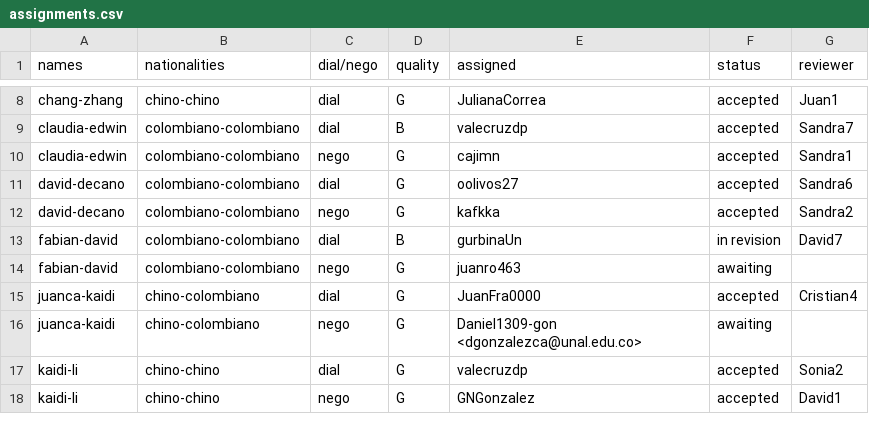
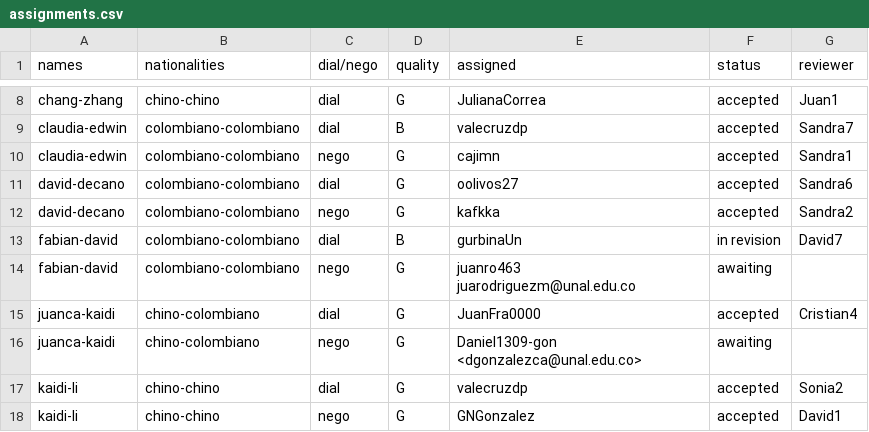
Before and after one commit to asdruelnir/Allignment, a CSV file: assignments.csv, drawn as a sheet; only a part is shown, gaps mark what is left out.

Commit message:
Update assignments.csv

```diff
--- a/assignments.csv
+++ b/assignments.csv
@@ -13,3 +13,3 @@ david-decano,colombiano-colombiano,nego,G,kafkka,accepted,Sandra2
 fabian-david,colombiano-colombiano,dial,B,gurbinaUn,in revision,David7
-fabian-david,colombiano-colombiano,nego,G,juanro463,awaiting,
+fabian-david,colombiano-colombiano,nego,G,juanro463 juarodriguezm@unal.edu.co,awaiting,
 juanca-kaidi,chino-colombiano,dial,G,JuanFra0000,accepted,Cristian4
```
